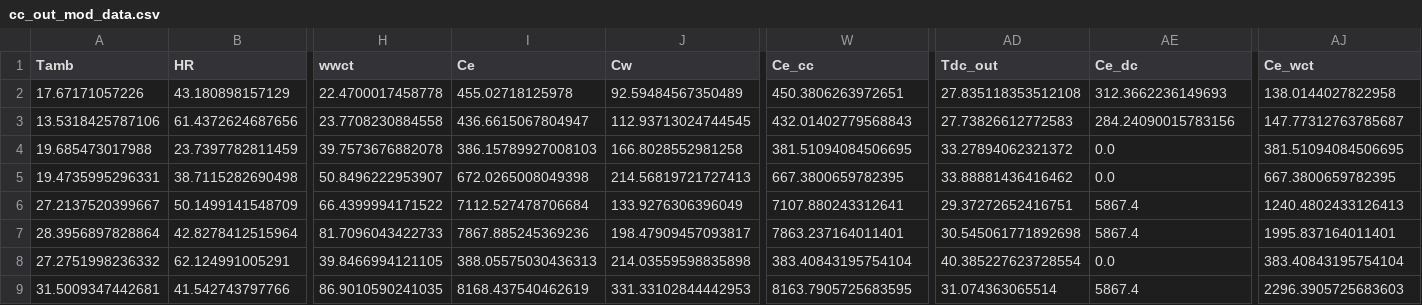
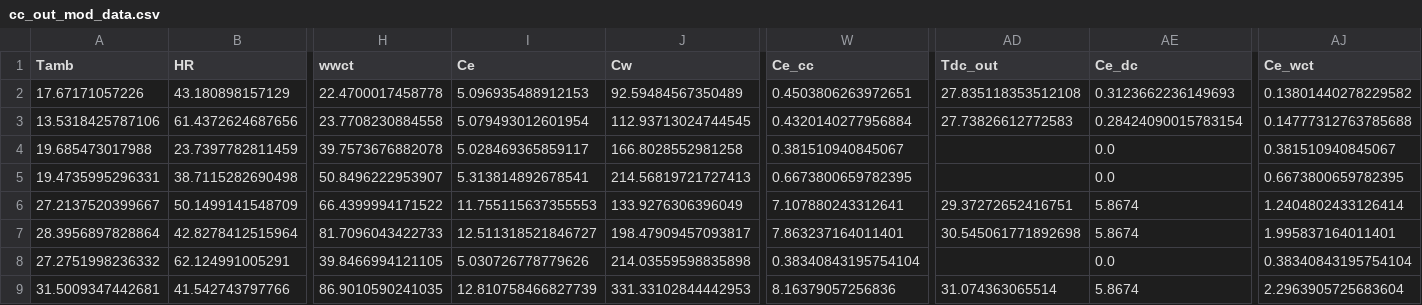
Before and after one commit to juan11iguel/SOLhycool, a CSV file: modeling/data/cc_out_mod_data.csv, drawn as a sheet; only a part is shown, gaps mark what is left out; the diff covers the shown part only; the diff names each change by its address in the sheet, - before the commit and + after, or states it on an @@ line.

```diff
--- a/modeling/data/cc_out_mod_data.csv
+++ b/modeling/data/cc_out_mod_data.csv
-I2 (Ce): 455.02718125978
+I2 (Ce): 5.096935488912153
-W2 (Ce_cc): 450.3806263972651
+W2 (Ce_cc): 0.4503806263972651
-AE2 (Ce_dc): 312.3662236149693
+AE2 (Ce_dc): 0.3123662236149693
-AJ2 (Ce_wct): 138.0144027822958
+AJ2 (Ce_wct): 0.13801440278229582
-I3 (Ce): 436.6615067804947
+I3 (Ce): 5.079493012601954
-W3 (Ce_cc): 432.01402779568843
+W3 (Ce_cc): 0.4320140277956884
-AE3 (Ce_dc): 284.24090015783156
+AE3 (Ce_dc): 0.28424090015783154
-AJ3 (Ce_wct): 147.77312763785687
+AJ3 (Ce_wct): 0.14777312763785688
-I4 (Ce): 386.15789927008103
+I4 (Ce): 5.028469365859117
-W4 (Ce_cc): 381.51094084506695
+W4 (Ce_cc): 0.381510940845067
-AD4 (Tdc_out): 33.27894062321372
+AD4 (Tdc_out): (empty)
-AJ4 (Ce_wct): 381.51094084506695
+AJ4 (Ce_wct): 0.381510940845067
-I5 (Ce): 672.0265008049398
+I5 (Ce): 5.313814892678541
-W5 (Ce_cc): 667.3800659782395
+W5 (Ce_cc): 0.6673800659782395
-AD5 (Tdc_out): 33.88881436416462
+AD5 (Tdc_out): (empty)
-AJ5 (Ce_wct): 667.3800659782395
+AJ5 (Ce_wct): 0.6673800659782395
-I6 (Ce): 7112.527478706684
+I6 (Ce): 11.755115637355553
-W6 (Ce_cc): 7107.880243312641
+W6 (Ce_cc): 7.107880243312641
-AE6:AE7 (Ce_dc): 5867.4
+AE6:AE7 (Ce_dc): 5.8674
-AJ6 (Ce_wct): 1240.4802433126413
+AJ6 (Ce_wct): 1.2404802433126414
-I7 (Ce): 7867.885245369236
+I7 (Ce): 12.511318521846727
-W7 (Ce_cc): 7863.237164011401
+W7 (Ce_cc): 7.863237164011401
-AJ7 (Ce_wct): 1995.837164011401
+AJ7 (Ce_wct): 1.995837164011401
-I8 (Ce): 388.05575030436313
+I8 (Ce): 5.030726778779626
-W8 (Ce_cc): 383.40843195754104
+W8 (Ce_cc): 0.38340843195754104
-AD8 (Tdc_out): 40.385227623728554
+AD8 (Tdc_out): (empty)
-AJ8 (Ce_wct): 383.40843195754104
+AJ8 (Ce_wct): 0.38340843195754104
-I9 (Ce): 8168.437540462619
+I9 (Ce): 12.810758466827739
-W9 (Ce_cc): 8163.7905725683595
+W9 (Ce_cc): 8.16379057256836
-AE9 (Ce_dc): 5867.4
+AE9 (Ce_dc): 5.8674
-AJ9 (Ce_wct): 2296.3905725683603
+AJ9 (Ce_wct): 2.2963905725683604
```
Also changed, not shown: 56 edited cells elsewhere in this file, modeling/data/cc_out_exp.csv, modeling/data/cc_out_mod_physical.csv, 5 other files.
